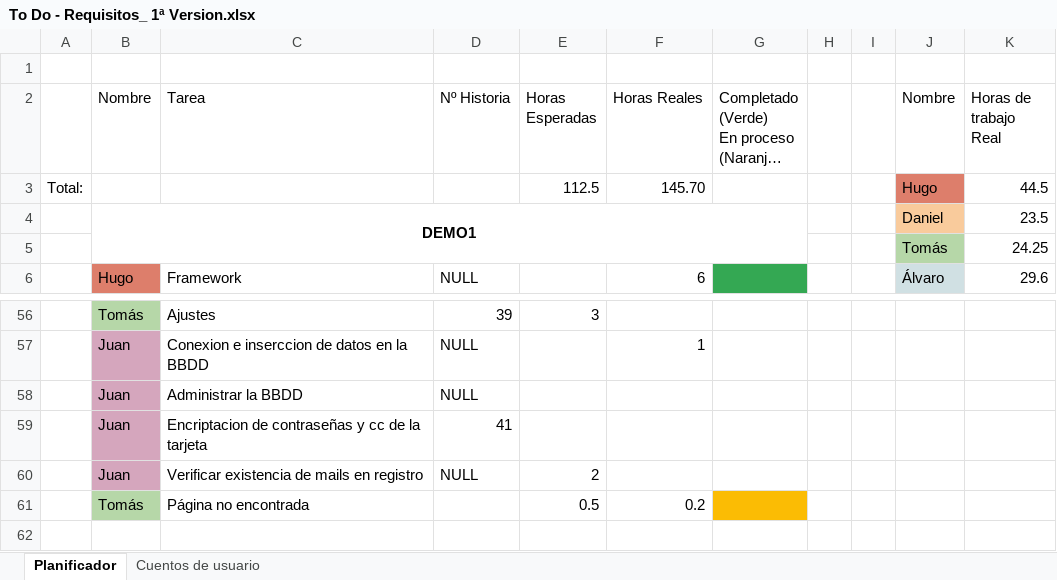
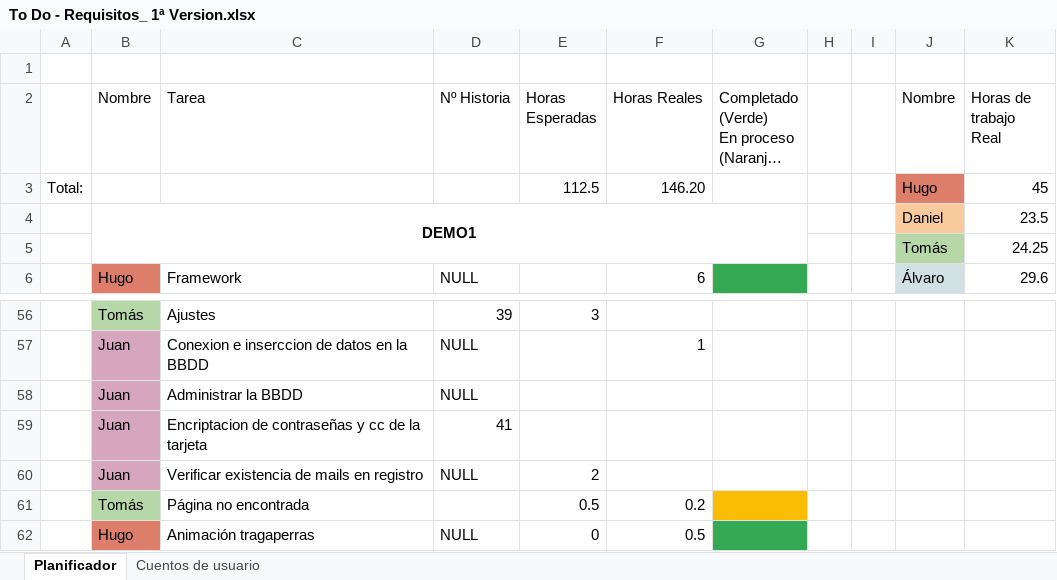
Before and after one commit to DonJuanFederico/Konguitos_Casino, an Excel workbook: Documentación/To Do - Requisitos_ 1ª Version.xlsx, sheet Planificador, drawn as a sheet; only a part is shown, gaps mark what is left out; long unchanged cells end in …; values as stored, in another font and other column widths than the file's, no borders; charts and pictures not drawn; the diff names each change by its address in the sheet, - before the commit and + after, or states it on an @@ line.

```diff
--- a/Documentación/To Do - Requisitos_ 1ª Version.xlsx (sheet Planificador)
+++ b/Documentación/To Do - Requisitos_ 1ª Version.xlsx (sheet Planificador)
-F3 (Horas Reales): 145.70
+F3 (Horas Reales): 146.20
-K3 (Horas de trabajo Real): 44.5
+K3 (Horas de trabajo Real): 45
+row 62:  | Hugo | Animación tragaperras | NULL | 0 | 0.5
```
Also changed, not shown: 2 other files.
